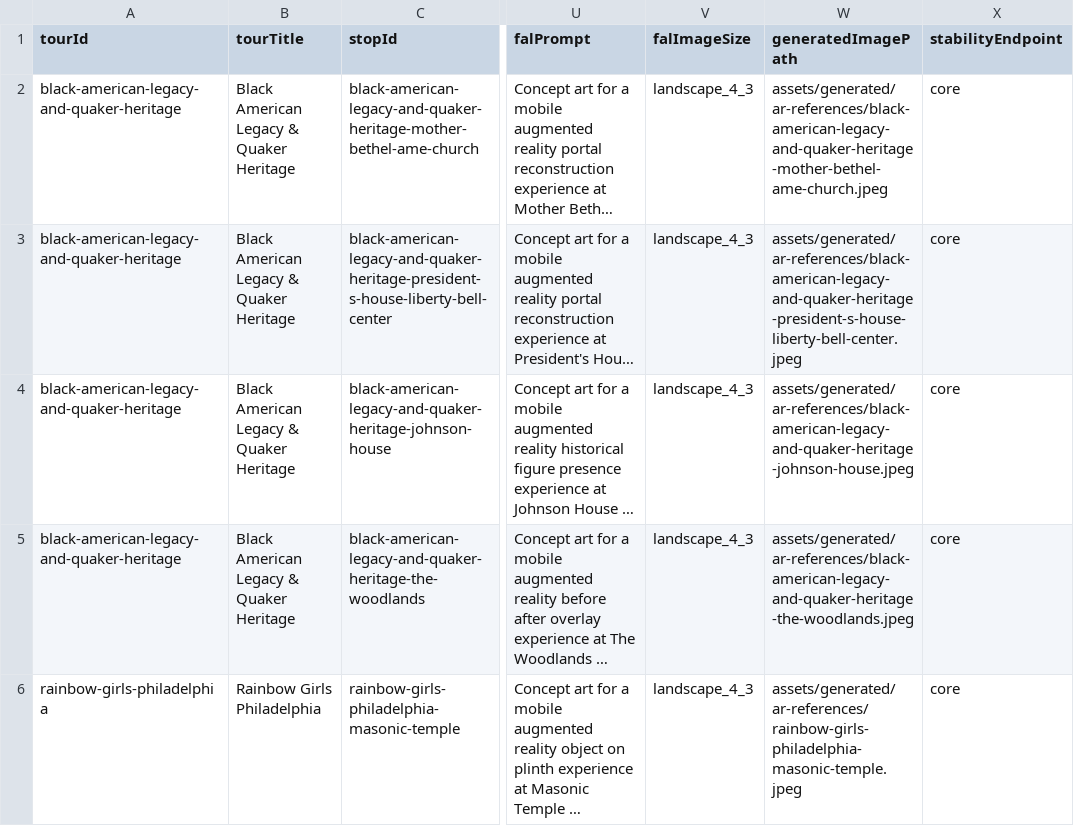
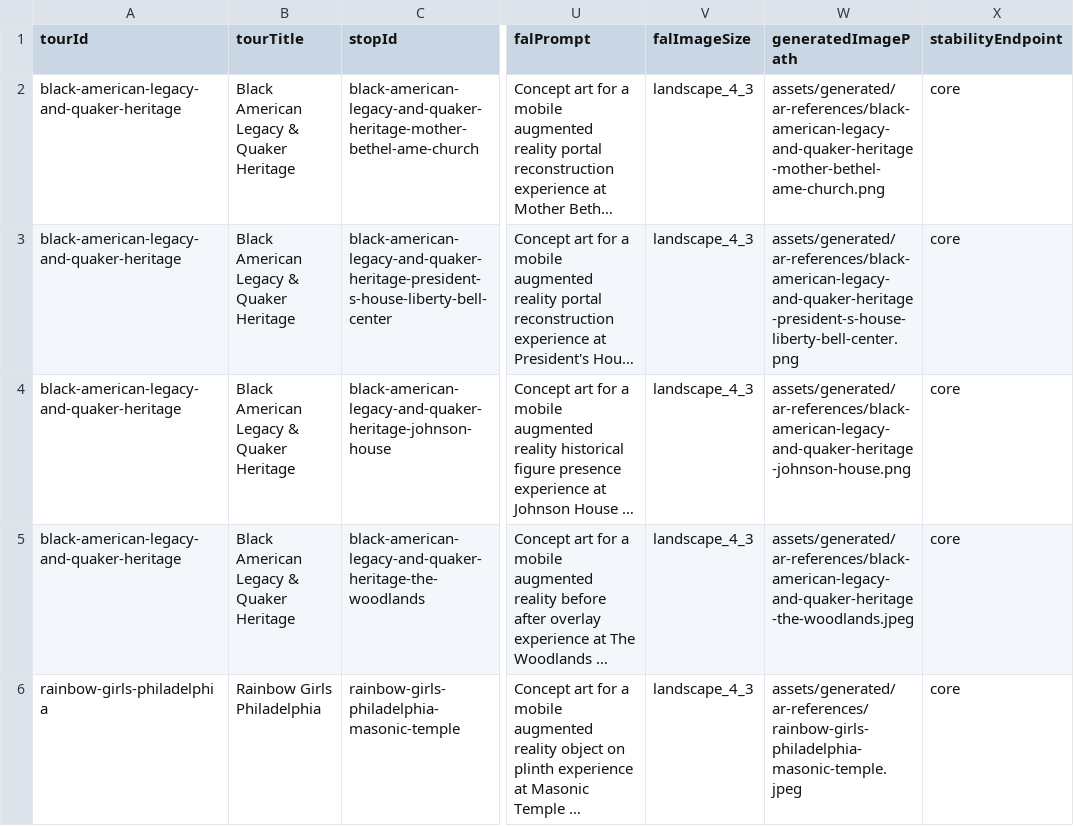
Before and after one commit to niacstallworth/philly-tours, a CSV file: docs/ar-asset-catalog.csv, drawn as a sheet; only a part is shown, gaps mark what is left out; long unchanged cells end in …; the diff names each change by its address in the sheet, - before the commit and + after, or states it on an @@ line.

Commit message:
Add first Stability-generated AR concept images

```diff
--- a/docs/ar-asset-catalog.csv
+++ b/docs/ar-asset-catalog.csv
-W2 (generatedImagePath): assets/generated/ar-references/black-american-legacy-and-quaker-heritage-mother-bethel-ame-church.jpeg
+W2 (generatedImagePath): assets/generated/ar-references/black-american-legacy-and-quaker-heritage-mother-bethel-ame-church.png
-W3 (generatedImagePath): assets/generated/ar-references/black-american-legacy-and-quaker-heritage-president-s-house-liberty-bell-center.jpeg
+W3 (generatedImagePath): assets/generated/ar-references/black-american-legacy-and-quaker-heritage-president-s-house-liberty-bell-center.png
-W4 (generatedImagePath): assets/generated/ar-references/black-american-legacy-and-quaker-heritage-johnson-house.jpeg
+W4 (generatedImagePath): assets/generated/ar-references/black-american-legacy-and-quaker-heritage-johnson-house.png
```
Also changed, not shown: 4 other files.
